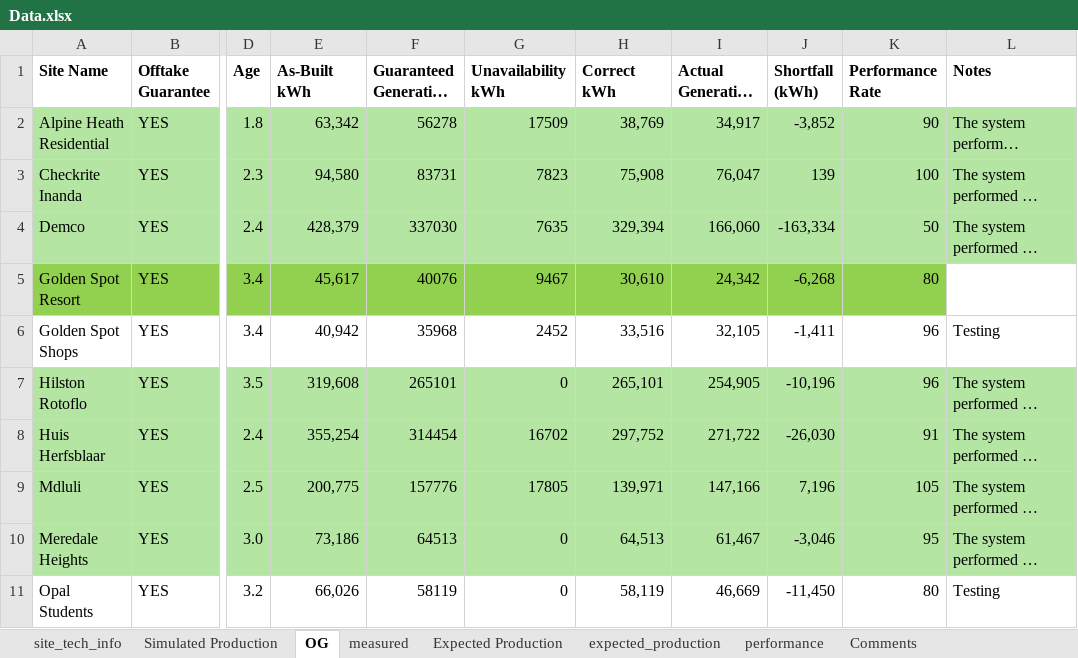
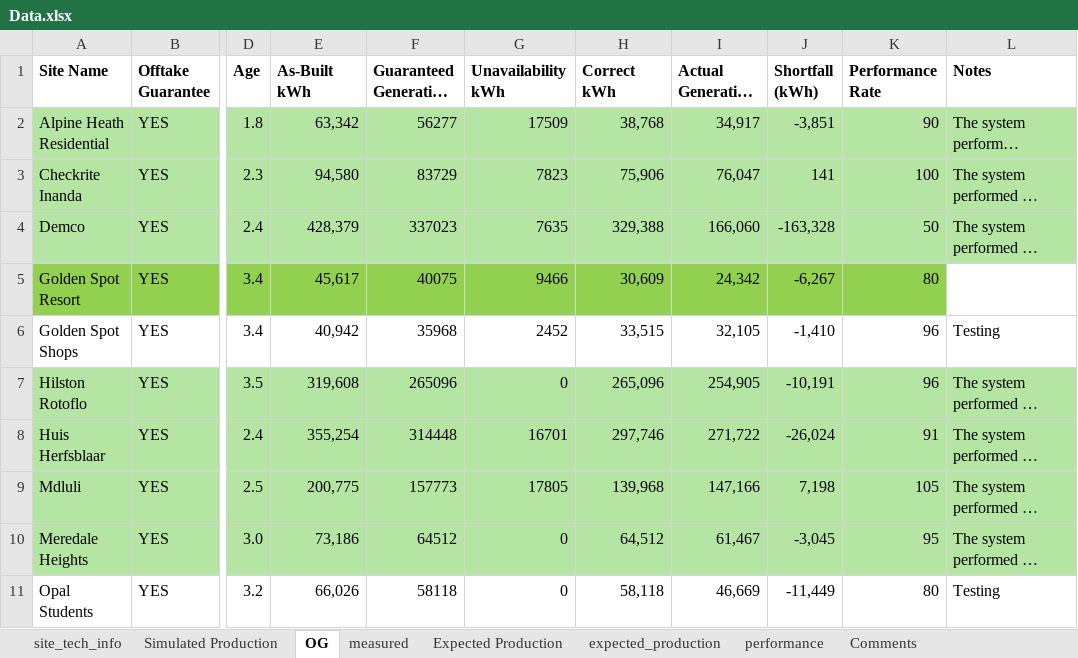
Before and after one commit to MathakgaleMohale/Performance-Review, an Excel workbook: Data.xlsx, sheet OG, drawn as a sheet; only a part is shown, gaps mark what is left out; long unchanged cells end in …; values as stored, in another font and other column widths than the file's, no borders; table styles not drawn; the diff covers the shown part only; the diff names each change by its address in the sheet, - before the commit and + after, or states it on an @@ line.

```diff
--- a/Data.xlsx (sheet OG)
+++ b/Data.xlsx (sheet OG)
-F2 (Guaranteed Generation (kWh)): 56278
+F2 (Guaranteed Generation (kWh)): 56277
-H2 (Correct kWh): 38,769
+H2 (Correct kWh): 38,768
-J2 (Shortfall (kWh)): -3,852
+J2 (Shortfall (kWh)): -3,851
-F3 (Guaranteed Generation (kWh)): 83731
+F3 (Guaranteed Generation (kWh)): 83729
-H3 (Correct kWh): 75,908
+H3 (Correct kWh): 75,906
-J3 (Shortfall (kWh)): 139
+J3 (Shortfall (kWh)): 141
-F4 (Guaranteed Generation (kWh)): 337030
+F4 (Guaranteed Generation (kWh)): 337023
-H4 (Correct kWh): 329,394
+H4 (Correct kWh): 329,388
-J4 (Shortfall (kWh)): -163,334
+J4 (Shortfall (kWh)): -163,328
-F5 (Guaranteed Generation (kWh)): 40076
+F5 (Guaranteed Generation (kWh)): 40075
-G5 (Unavailability kWh): 9467
+G5 (Unavailability kWh): 9466
-H5 (Correct kWh): 30,610
+H5 (Correct kWh): 30,609
-J5 (Shortfall (kWh)): -6,268
+J5 (Shortfall (kWh)): -6,267
-H6 (Correct kWh): 33,516
+H6 (Correct kWh): 33,515
-J6 (Shortfall (kWh)): -1,411
+J6 (Shortfall (kWh)): -1,410
-F7 (Guaranteed Generation (kWh)): 265101
+F7 (Guaranteed Generation (kWh)): 265096
-H7 (Correct kWh): 265,101
+H7 (Correct kWh): 265,096
-J7 (Shortfall (kWh)): -10,196
+J7 (Shortfall (kWh)): -10,191
-F8 (Guaranteed Generation (kWh)): 314454
+F8 (Guaranteed Generation (kWh)): 314448
-G8 (Unavailability kWh): 16702
+G8 (Unavailability kWh): 16701
-H8 (Correct kWh): 297,752
+H8 (Correct kWh): 297,746
-J8 (Shortfall (kWh)): -26,030
+J8 (Shortfall (kWh)): -26,024
-F9 (Guaranteed Generation (kWh)): 157776
+F9 (Guaranteed Generation (kWh)): 157773
-H9 (Correct kWh): 139,971
+H9 (Correct kWh): 139,968
-J9 (Shortfall (kWh)): 7,196
+J9 (Shortfall (kWh)): 7,198
-F10 (Guaranteed Generation (kWh)): 64513
+F10 (Guaranteed Generation (kWh)): 64512
-H10 (Correct kWh): 64,513
+H10 (Correct kWh): 64,512
-J10 (Shortfall (kWh)): -3,046
+J10 (Shortfall (kWh)): -3,045
-F11 (Guaranteed Generation (kWh)): 58119
+F11 (Guaranteed Generation (kWh)): 58118
-H11 (Correct kWh): 58,119
+H11 (Correct kWh): 58,118
-J11 (Shortfall (kWh)): -11,450
+J11 (Shortfall (kWh)): -11,449
```
Also changed, not shown: 39 edited cells elsewhere in this sheet, sheet measured, sheet performance, sheet site_tech_info, hidden cells, 12 other files.
